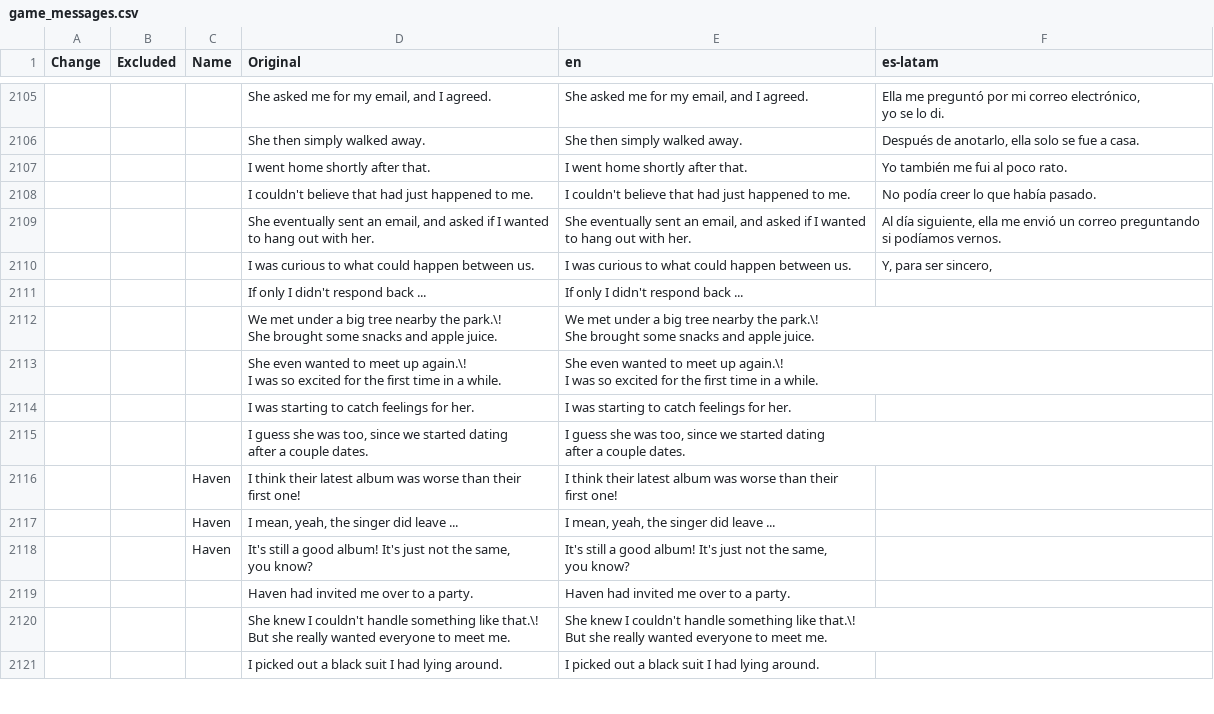
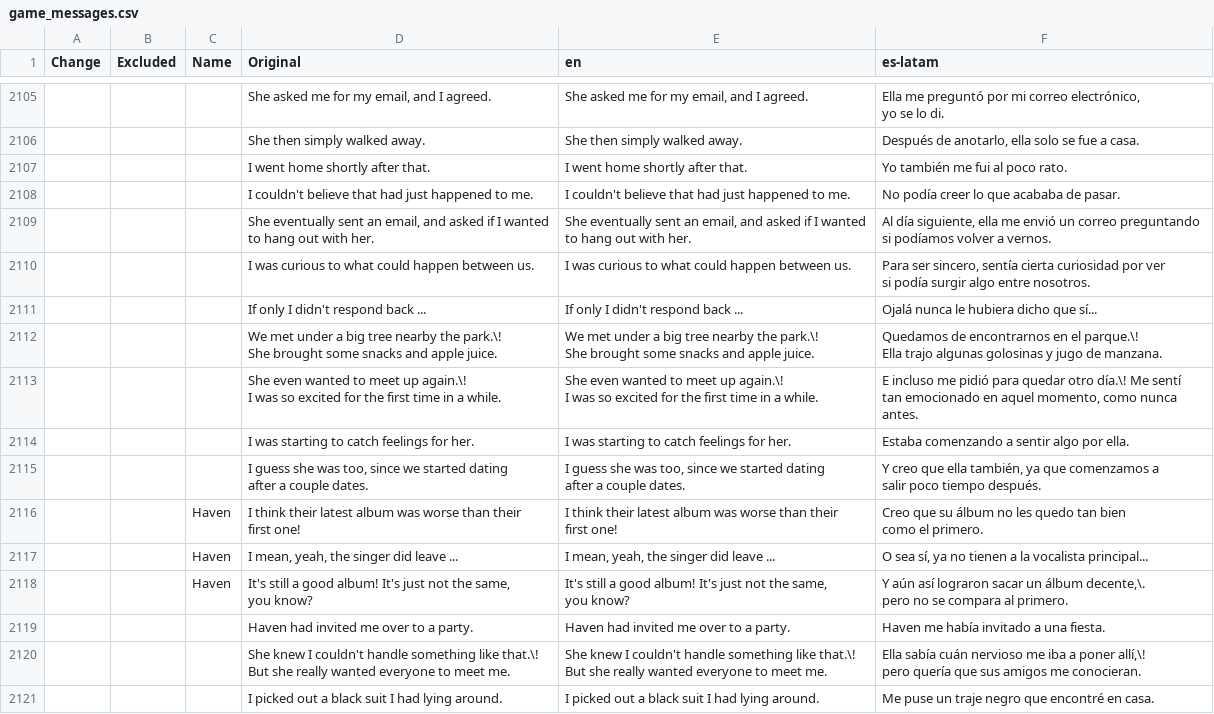
Before and after one commit to mixa-le/7-days, a CSV file: game_messages.csv, drawn as a sheet; only a part is shown, gaps mark what is left out; the diff covers the shown part only.

```diff
--- a/game_messages.csv
+++ b/game_messages.csv
@@ -3861,30 +3866,37 @@ yo se lo di."
 ;;;I went home shortly after that.;I went home shortly after that.;Yo también me fui al poco rato.
-;;;I couldn't believe that had just happened to me.;I couldn't believe that had just happened to me.;No podía creer lo que había pasado.
-;;;"She eventually sent an email, and asked if I wanted
-to hang out with her.";"She eventually sent an email, and asked if I wanted
-to hang out with her.";"Al día siguiente, ella me envió un correo preguntando
-si podíamos vernos."
-;;;I was curious to what could happen between us.;I was curious to what could happen between us.;"Y, para ser sincero,"
-;;;If only I didn't respond back ...;If only I didn't respond back ...;
-;;;"We met under a big tree nearby the park.\!
-She brought some snacks and apple juice.";"We met under a big tree nearby the park.\!
-She brought some snacks and apple juice.";
-;;;"She even wanted to meet up again.\!
-I was so excited for the first time in a while.";"She even wanted to meet up again.\!
-I was so excited for the first time in a while.";
-;;;I was starting to catch feelings for her.;I was starting to catch feelings for her.;
-;;;"I guess she was too, since we started dating
-after a couple dates.";"I guess she was too, since we started dating
-after a couple dates.";
-;;Haven;"I think their latest album was worse than their
-first one!";"I think their latest album was worse than their
-first one!";
-;;Haven;I mean, yeah, the singer did leave ...;I mean, yeah, the singer did leave ...;
-;;Haven;"It's still a good album! It's just not the same,
-you know?";"It's still a good album! It's just not the same,
-you know?";
-;;;Haven had invited me over to a party.;Haven had invited me over to a party.;
-;;;"She knew I couldn't handle something like that.\!
-But she really wanted everyone to meet me.";"She knew I couldn't handle something like that.\!
-But she really wanted everyone to meet me.";
-;;;I picked out a black suit I had lying around.;I picked out a black suit I had lying around.;
+;;;I couldn't believe that had just happened to me.;I couldn't believe that had just happened to me.;No podía creer lo que acababa de pasar.
+;;;"She eventually sent an email, and asked if I wanted
+to hang out with her.";"She eventually sent an email, and asked if I wanted
+to hang out with her.";"Al día siguiente, ella me envió un correo preguntando
+si podíamos volver a vernos."
+;;;I was curious to what could happen between us.;I was curious to what could happen between us.;"Para ser sincero, sentía cierta curiosidad por ver
+si podía surgir algo entre nosotros."
+;;;If only I didn't respond back ...;If only I didn't respond back ...;Ojalá nunca le hubiera dicho que sí...
+;;;"We met under a big tree nearby the park.\!
+She brought some snacks and apple juice.";"We met under a big tree nearby the park.\!
+She brought some snacks and apple juice.";"Quedamos de encontrarnos en el parque.\!
+Ella trajo algunas golosinas y jugo de manzana."
+;;;"She even wanted to meet up again.\!
+I was so excited for the first time in a while.";"She even wanted to meet up again.\!
+I was so excited for the first time in a while.";"E incluso me pidió para quedar otro día.\! Me sentí
+tan emocionado en aquel momento, como nunca antes."
+;;;I was starting to catch feelings for her.;I was starting to catch feelings for her.;Estaba comenzando a sentir algo por ella.
+;;;"I guess she was too, since we started dating
+after a couple dates.";"I guess she was too, since we started dating
+after a couple dates.";"Y creo que ella también, ya que comenzamos a
+salir poco tiempo después."
+;;Haven;"I think their latest album was worse than their
+first one!";"I think their latest album was worse than their
+first one!";"Creo que su álbum no les quedo tan bien
+como el primero."
+;;Haven;I mean, yeah, the singer did leave ...;I mean, yeah, the singer did leave ...;O sea sí, ya no tienen a la vocalista principal...
+;;Haven;"It's still a good album! It's just not the same,
+you know?";"It's still a good album! It's just not the same,
+you know?";"Y aún así lograron sacar un álbum decente,\.
+pero no se compara al primero."
+;;;Haven had invited me over to a party.;Haven had invited me over to a party.;Haven me había invitado a una fiesta.
+;;;"She knew I couldn't handle something like that.\!
+But she really wanted everyone to meet me.";"She knew I couldn't handle something like that.\!
+But she really wanted everyone to meet me.";"Ella sabía cuán nervioso me iba a poner allí,\!
+pero quería que sus amigos me conocieran."
+;;;I picked out a black suit I had lying around.;I picked out a black suit I had lying around.;Me puse un traje negro que encontré en casa.
```
Also changed, not shown: 131 edited cells elsewhere in this file, pending.csv.
